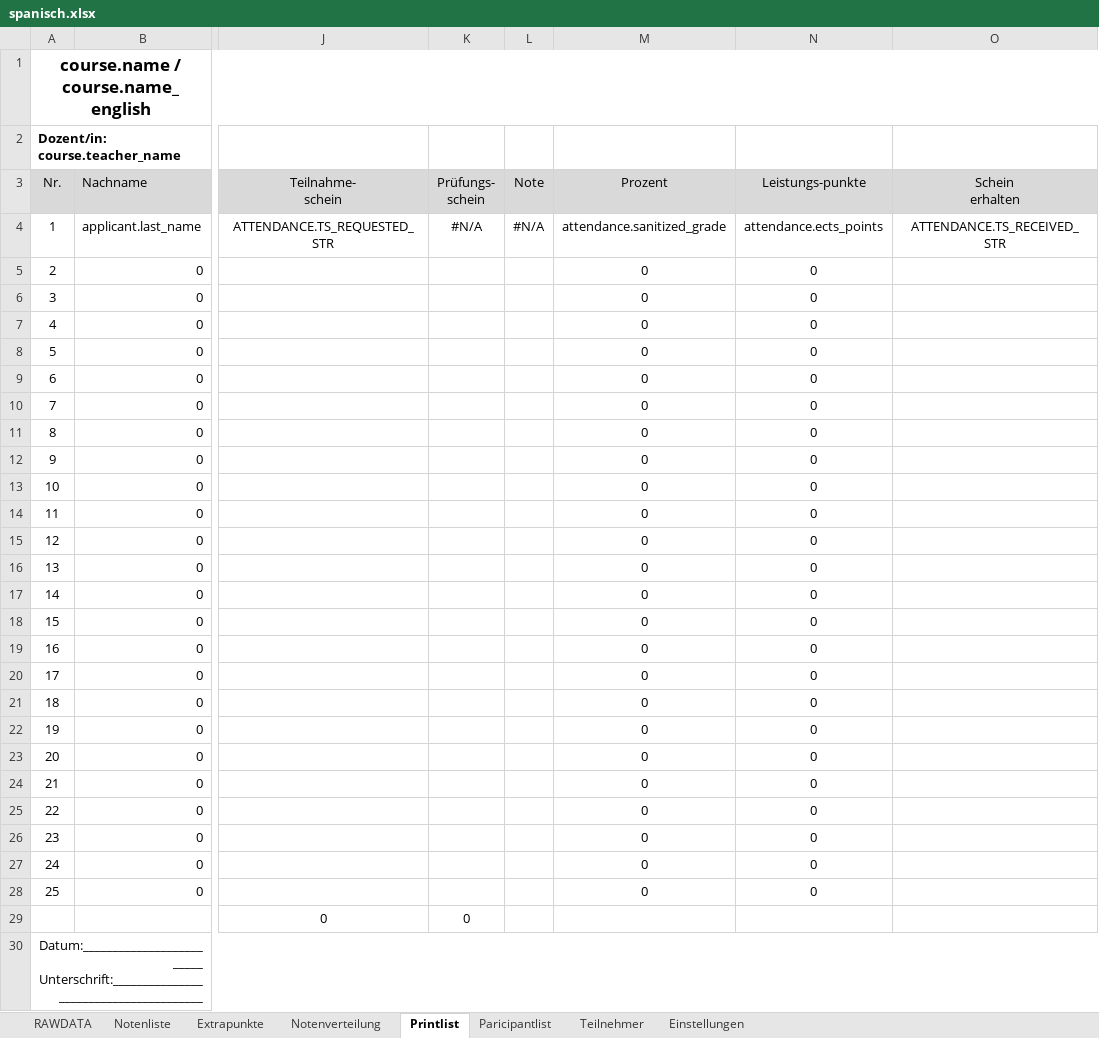
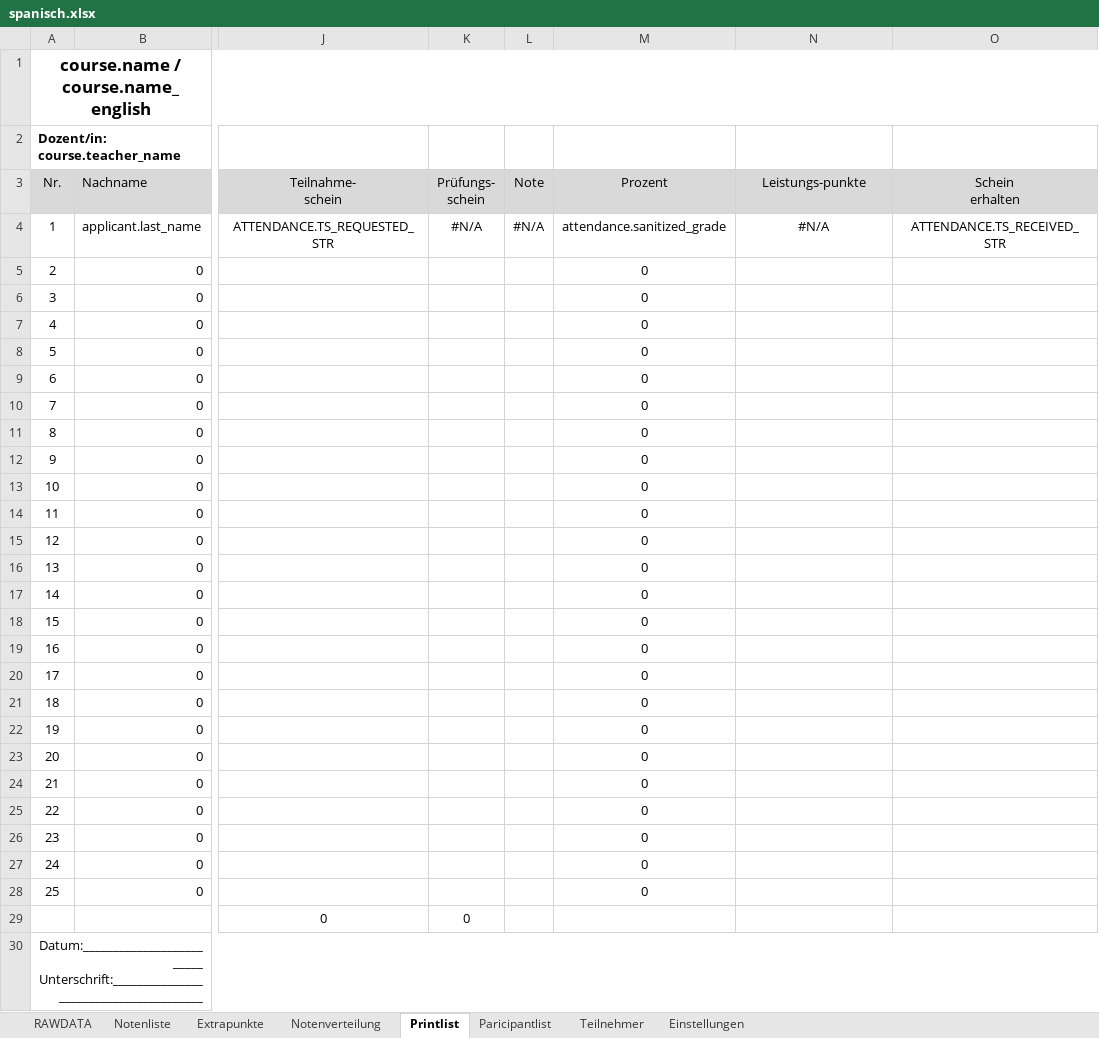
Before and after one commit to spz-signup/spz-signup-app, an Excel workbook: src/spz/templates/export/spanisch.xlsx, sheet Printlist, drawn as a sheet; only a part is shown, gaps mark what is left out; values as stored, in another font and other column widths than the file's, no borders; the diff names each change by its address in the sheet, - before the commit and + after, or states it on an @@ line.

Commit message:
minor excel template fixes

```diff
--- a/src/spz/templates/export/spanisch.xlsx (sheet Printlist)
+++ b/src/spz/templates/export/spanisch.xlsx (sheet Printlist)
-N4 (Leistungs-punkte): attendance.ects_points
+N4 (Leistungs-punkte): #N/A
-N5:N28 (Leistungs-punkte): 0
+N5:N28 (Leistungs-punkte): (empty)
```
Also changed, not shown: formulas that keep their value, charts or pictures, src/spz/templates/export/courselist-enhanced.xlsx, src/spz/templates/export/english.xlsx, 1 other file.
